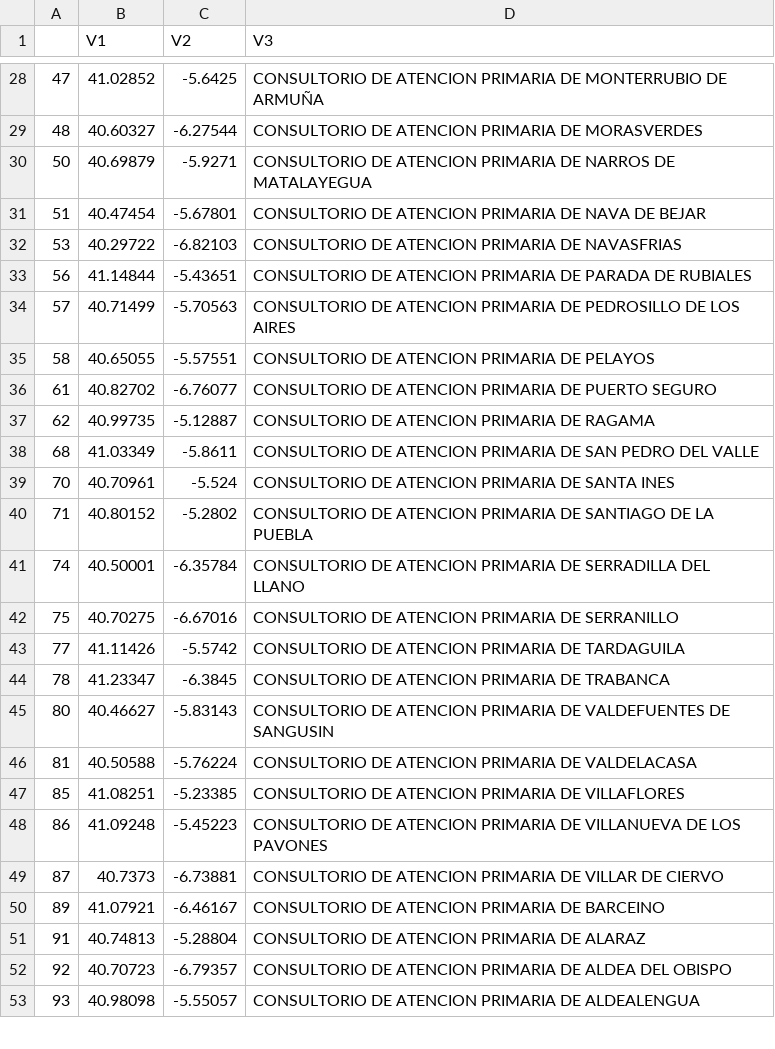
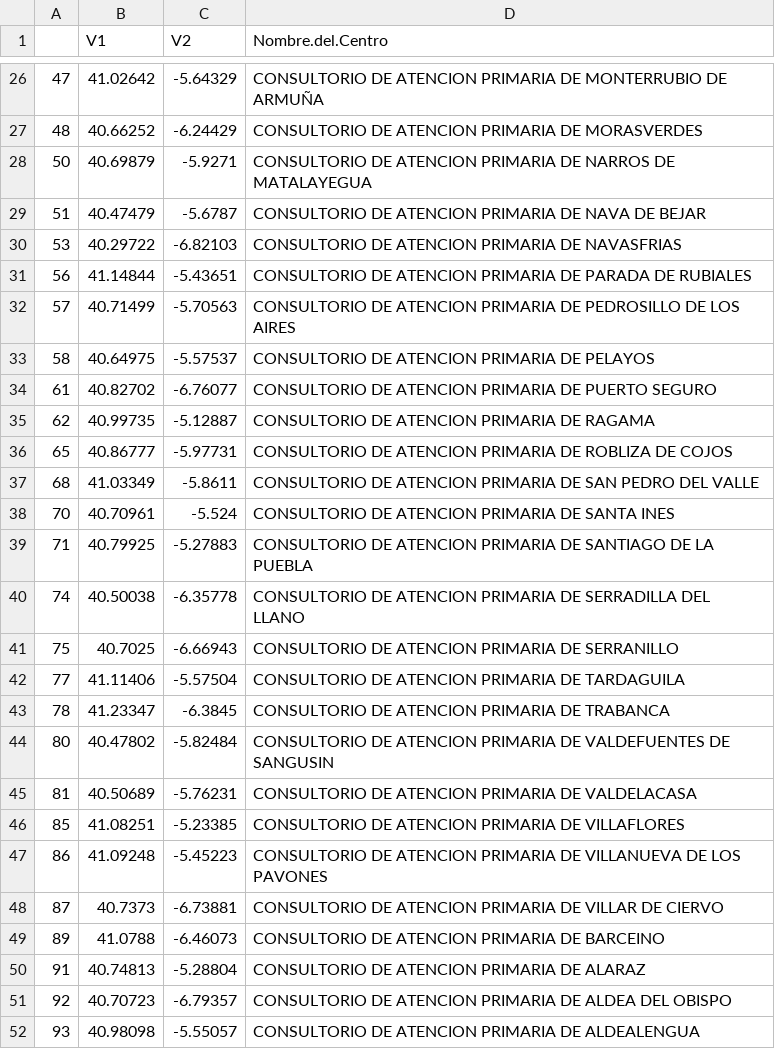
Before and after one commit to chocarlos5/p-medianacyl, a CSV file: AnexoI.csv, drawn as a sheet; only a part is shown, gaps mark what is left out; the diff covers the shown part only.

```diff
--- a/AnexoI.csv
+++ b/AnexoI.csv
@@ -1 +1 @@
-"","V1","V2","V3"
+"","V1","V2","Nombre.del.Centro"
@@ -28,5 +26,5 @@
-"47",41.02852,-5.6425," CONSULTORIO DE ATENCION PRIMARIA DE MONTERRUBIO DE ARMUÑA"
-"48",40.60327,-6.27544," CONSULTORIO DE ATENCION PRIMARIA DE MORASVERDES"
+"47",41.02642,-5.64329," CONSULTORIO DE ATENCION PRIMARIA DE MONTERRUBIO DE ARMUÑA"
+"48",40.66252,-6.24429," CONSULTORIO DE ATENCION PRIMARIA DE MORASVERDES"
 "50",40.69879,-5.9271," CONSULTORIO DE ATENCION PRIMARIA DE NARROS DE MATALAYEGUA"
-"51",40.47454,-5.67801," CONSULTORIO DE ATENCION PRIMARIA DE NAVA DE BEJAR"
+"51",40.47479,-5.6787," CONSULTORIO DE ATENCION PRIMARIA DE NAVA DE BEJAR"
 "53",40.29722,-6.82103," CONSULTORIO DE ATENCION PRIMARIA DE NAVASFRIAS"
@@ -34,14 +32,15 @@
 "57",40.71499,-5.70563," CONSULTORIO DE ATENCION PRIMARIA DE PEDROSILLO DE LOS AIRES"
-"58",40.65055,-5.57551," CONSULTORIO DE ATENCION PRIMARIA DE PELAYOS"
+"58",40.64975,-5.57537," CONSULTORIO DE ATENCION PRIMARIA DE PELAYOS"
 "61",40.82702,-6.76077," CONSULTORIO DE ATENCION PRIMARIA DE PUERTO SEGURO"
 "62",40.99735,-5.12887," CONSULTORIO DE ATENCION PRIMARIA DE RAGAMA"
+"65",40.86777,-5.97731," CONSULTORIO DE ATENCION PRIMARIA DE ROBLIZA DE COJOS"
 "68",41.03349,-5.8611," CONSULTORIO DE ATENCION PRIMARIA DE SAN PEDRO DEL VALLE"
 "70",40.70961,-5.524," CONSULTORIO DE ATENCION PRIMARIA DE SANTA INES"
-"71",40.80152,-5.2802," CONSULTORIO DE ATENCION PRIMARIA DE SANTIAGO DE LA PUEBLA"
-"74",40.50001,-6.35784," CONSULTORIO DE ATENCION PRIMARIA DE SERRADILLA DEL LLANO"
-"75",40.70275,-6.67016," CONSULTORIO DE ATENCION PRIMARIA DE SERRANILLO"
-"77",41.11426,-5.5742," CONSULTORIO DE ATENCION PRIMARIA DE TARDAGUILA"
+"71",40.79925,-5.27883," CONSULTORIO DE ATENCION PRIMARIA DE SANTIAGO DE LA PUEBLA"
+"74",40.50038,-6.35778," CONSULTORIO DE ATENCION PRIMARIA DE SERRADILLA DEL LLANO"
+"75",40.7025,-6.66943," CONSULTORIO DE ATENCION PRIMARIA DE SERRANILLO"
+"77",41.11406,-5.57504," CONSULTORIO DE ATENCION PRIMARIA DE TARDAGUILA"
 "78",41.23347,-6.3845," CONSULTORIO DE ATENCION PRIMARIA DE TRABANCA"
-"80",40.46627,-5.83143," CONSULTORIO DE ATENCION PRIMARIA DE VALDEFUENTES DE SANGUSIN"
-"81",40.50588,-5.76224," CONSULTORIO DE ATENCION PRIMARIA DE VALDELACASA"
+"80",40.47802,-5.82484," CONSULTORIO DE ATENCION PRIMARIA DE VALDEFUENTES DE SANGUSIN"
+"81",40.50689,-5.76231," CONSULTORIO DE ATENCION PRIMARIA DE VALDELACASA"
 "85",41.08251,-5.23385," CONSULTORIO DE ATENCION PRIMARIA DE VILLAFLORES"
@@ -49,3 +48,3 @@
 "87",40.7373,-6.73881," CONSULTORIO DE ATENCION PRIMARIA DE VILLAR DE CIERVO"
-"89",41.07921,-6.46167," CONSULTORIO DE ATENCION PRIMARIA DE BARCEINO"
+"89",41.0788,-6.46073," CONSULTORIO DE ATENCION PRIMARIA DE BARCEINO"
 "91",40.74813,-5.28804," CONSULTORIO DE ATENCION PRIMARIA DE ALARAZ"
```
Also changed, not shown: 3 added rows, 4 removed rows and 122 edited cells elsewhere in this file, AnexoII.csv, 2 other files.
